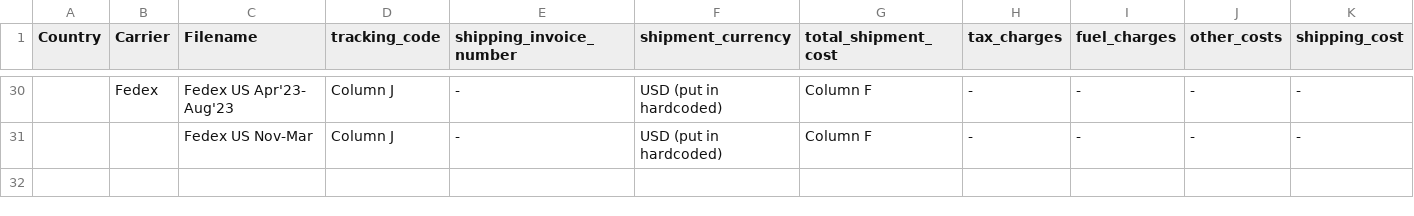
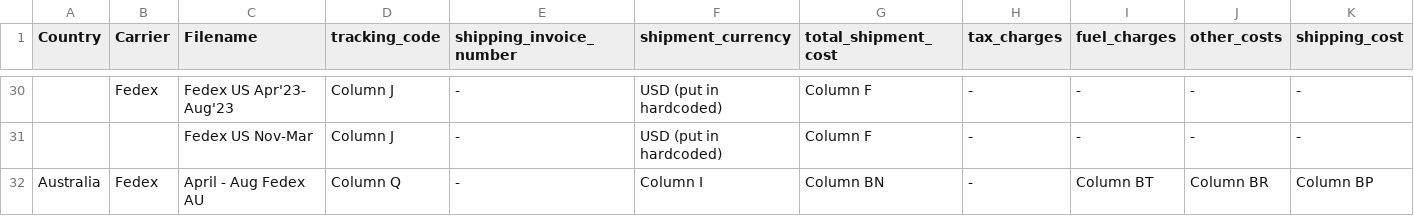
Before and after one commit to farrukhnaveed/csv-import, a CSV file: csvFiles/main.csv, drawn as a sheet; only a part is shown, gaps mark what is left out; rows hold the shown columns only; the diff names each change by its address in the sheet, - before the commit and + after, or states it on an @@ line.

Commit message:
added new file April - Aug Fedex AU

```diff
--- a/csvFiles/main.csv
+++ b/csvFiles/main.csv
+row 32: Australia | Fedex | April - Aug Fedex AU | Column Q | - | Column I | Column BN | - | Column BT | Column BR | Column BP
```
Also changed, not shown: 2 other files.
